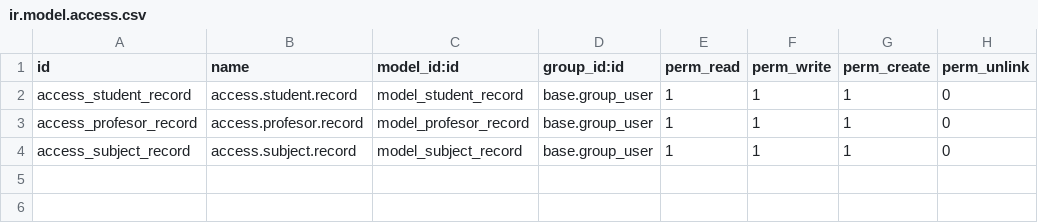
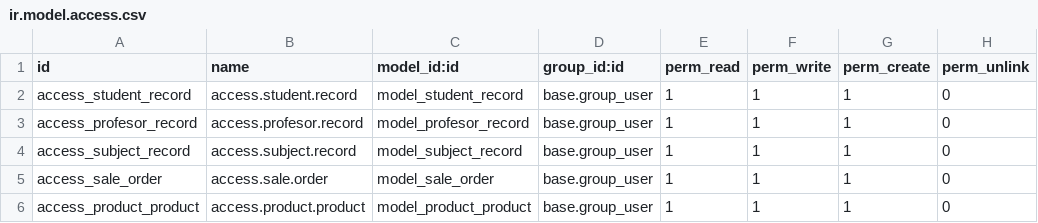
Before and after one commit to kinjal-lalani16/school_management, a CSV file: school_management/security/ir.model.access.csv, drawn as a sheet; the diff names each change by its address in the sheet, - before the commit and + after, or states it on an @@ line.

```diff
--- a/school_management/security/ir.model.access.csv
+++ b/school_management/security/ir.model.access.csv
+row 5: access_sale_order | access.sale.order | model_sale_order | base.group_user | 1 | 1 | 1 | 0
+row 6: access_product_product | access.product.product | model_product_product | base.group_user | 1 | 1 | 1 | 0
```
Also changed, not shown: 6 other files.
